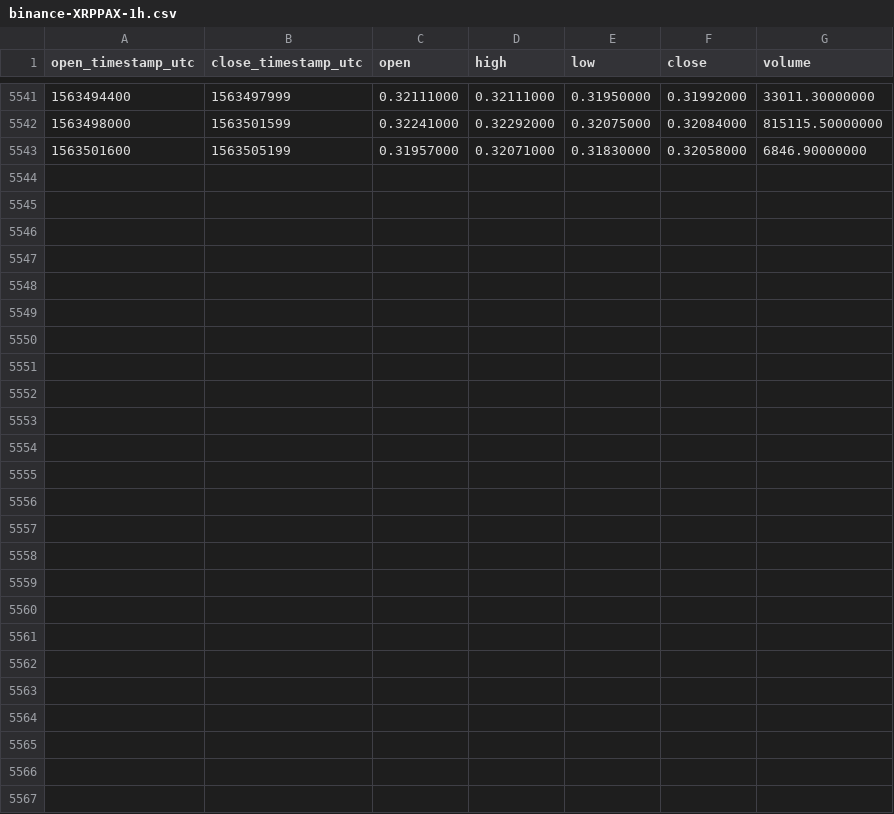
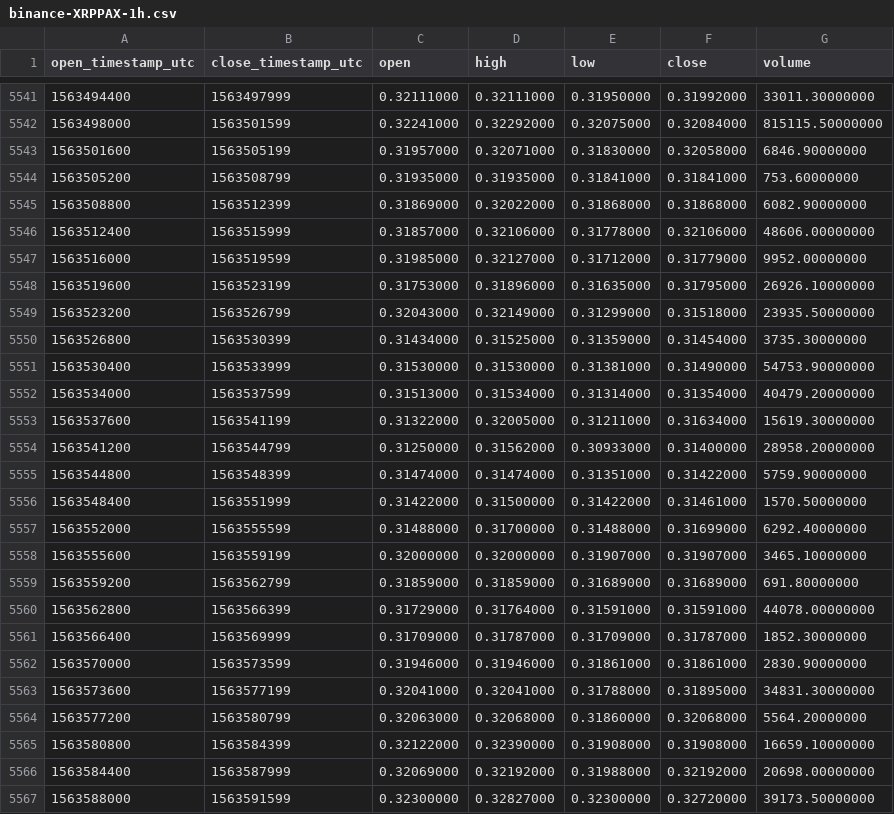
Before and after one commit to cryptobigbro/binance-XRPPAX, a CSV file: binance-XRPPAX-1h.csv, drawn as a sheet; only a part is shown, gaps mark what is left out.

Commit message:
Update OHLCV data.

```diff
--- a/binance-XRPPAX-1h.csv
+++ b/binance-XRPPAX-1h.csv
@@ -5543 +5543,25 @@ open_timestamp_utc,close_timestamp_utc,open,high,low,close,volume
 1563501600,1563505199,0.31957000,0.32071000,0.31830000,0.32058000,6846.90000000
+1563505200,1563508799,0.31935000,0.31935000,0.31841000,0.31841000,753.60000000
+1563508800,1563512399,0.31869000,0.32022000,0.31868000,0.31868000,6082.90000000
+1563512400,1563515999,0.31857000,0.32106000,0.31778000,0.32106000,48606.00000000
+1563516000,1563519599,0.31985000,0.32127000,0.31712000,0.31779000,9952.00000000
+1563519600,1563523199,0.31753000,0.31896000,0.31635000,0.31795000,26926.10000000
+1563523200,1563526799,0.32043000,0.32149000,0.31299000,0.31518000,23935.50000000
+1563526800,1563530399,0.31434000,0.31525000,0.31359000,0.31454000,3735.30000000
+1563530400,1563533999,0.31530000,0.31530000,0.31381000,0.31490000,54753.90000000
+1563534000,1563537599,0.31513000,0.31534000,0.31314000,0.31354000,40479.20000000
+1563537600,1563541199,0.31322000,0.32005000,0.31211000,0.31634000,15619.30000000
+1563541200,1563544799,0.31250000,0.31562000,0.30933000,0.31400000,28958.20000000
+1563544800,1563548399,0.31474000,0.31474000,0.31351000,0.31422000,5759.90000000
+1563548400,1563551999,0.31422000,0.31500000,0.31422000,0.31461000,1570.50000000
+1563552000,1563555599,0.31488000,0.31700000,0.31488000,0.31699000,6292.40000000
+1563555600,1563559199,0.32000000,0.32000000,0.31907000,0.31907000,3465.10000000
+1563559200,1563562799,0.31859000,0.31859000,0.31689000,0.31689000,691.80000000
+1563562800,1563566399,0.31729000,0.31764000,0.31591000,0.31591000,44078.00000000
+1563566400,1563569999,0.31709000,0.31787000,0.31709000,0.31787000,1852.30000000
+1563570000,1563573599,0.31946000,0.31946000,0.31861000,0.31861000,2830.90000000
+1563573600,1563577199,0.32041000,0.32041000,0.31788000,0.31895000,34831.30000000
+1563577200,1563580799,0.32063000,0.32068000,0.31860000,0.32068000,5564.20000000
+1563580800,1563584399,0.32122000,0.32390000,0.31908000,0.31908000,16659.10000000
+1563584400,1563587999,0.32069000,0.32192000,0.31988000,0.32192000,20698.00000000
+1563588000,1563591599,0.32300000,0.32827000,0.32300000,0.32720000,39173.50000000
```
Also changed, not shown: binance-XRPPAX-1d.csv.
